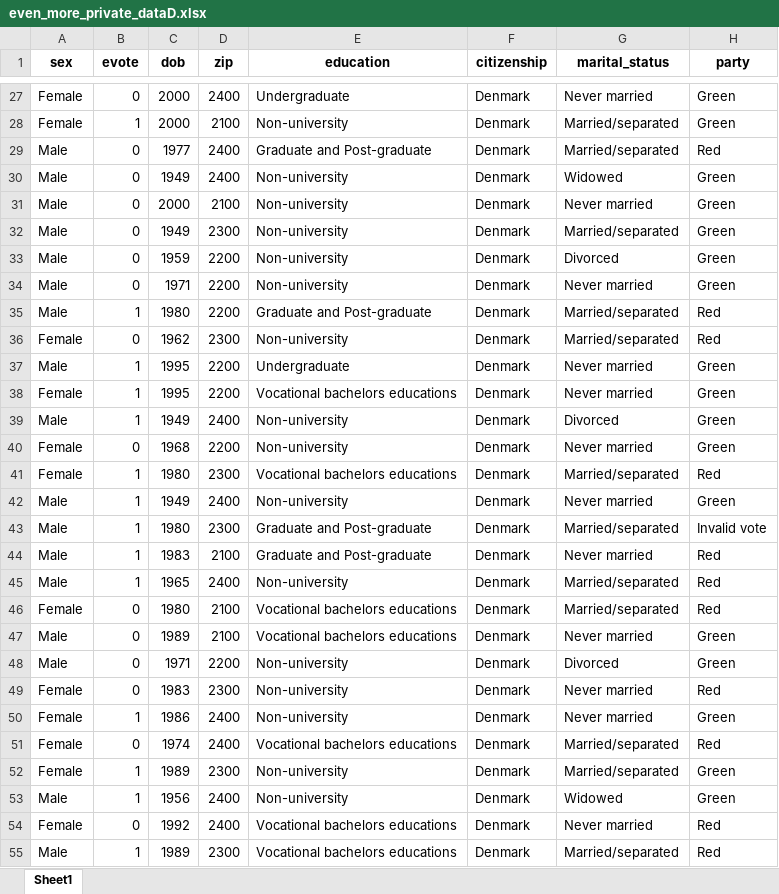
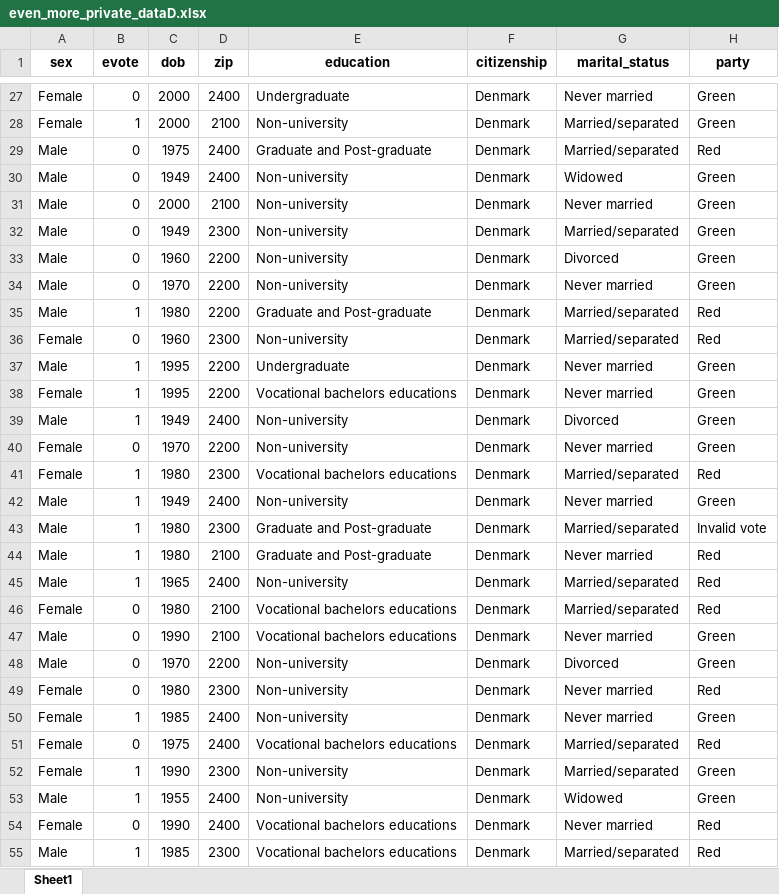
Before and after one commit to jakubmraz/security-and-privacy-project, an Excel workbook: even_more_private_dataD.xlsx, sheet Sheet1, drawn as a sheet; only a part is shown, gaps mark what is left out; values as stored, in another font and other column widths than the file's, no borders; the diff covers the shown part only; the diff names each change by its address in the sheet, - before the commit and + after, or states it on an @@ line.

```diff
--- a/even_more_private_dataD.xlsx (sheet Sheet1)
+++ b/even_more_private_dataD.xlsx (sheet Sheet1)
-C29 (dob): 1977
+C29 (dob): 1975
-C33 (dob): 1959
+C33 (dob): 1960
-C34 (dob): 1971
+C34 (dob): 1970
-C36 (dob): 1962
+C36 (dob): 1960
-C40 (dob): 1968
+C40 (dob): 1970
-C44 (dob): 1983
+C44 (dob): 1980
-C47 (dob): 1989
+C47 (dob): 1990
-C48 (dob): 1971
+C48 (dob): 1970
-C49 (dob): 1983
+C49 (dob): 1980
-C50 (dob): 1986
+C50 (dob): 1985
-C51 (dob): 1974
+C51 (dob): 1975
-C52 (dob): 1989
+C52 (dob): 1990
-C53 (dob): 1956
+C53 (dob): 1955
-C54 (dob): 1992
+C54 (dob): 1990
-C55 (dob): 1989
+C55 (dob): 1985
```
Also changed, not shown: 120 edited cells elsewhere in this sheet, 1 other file.
